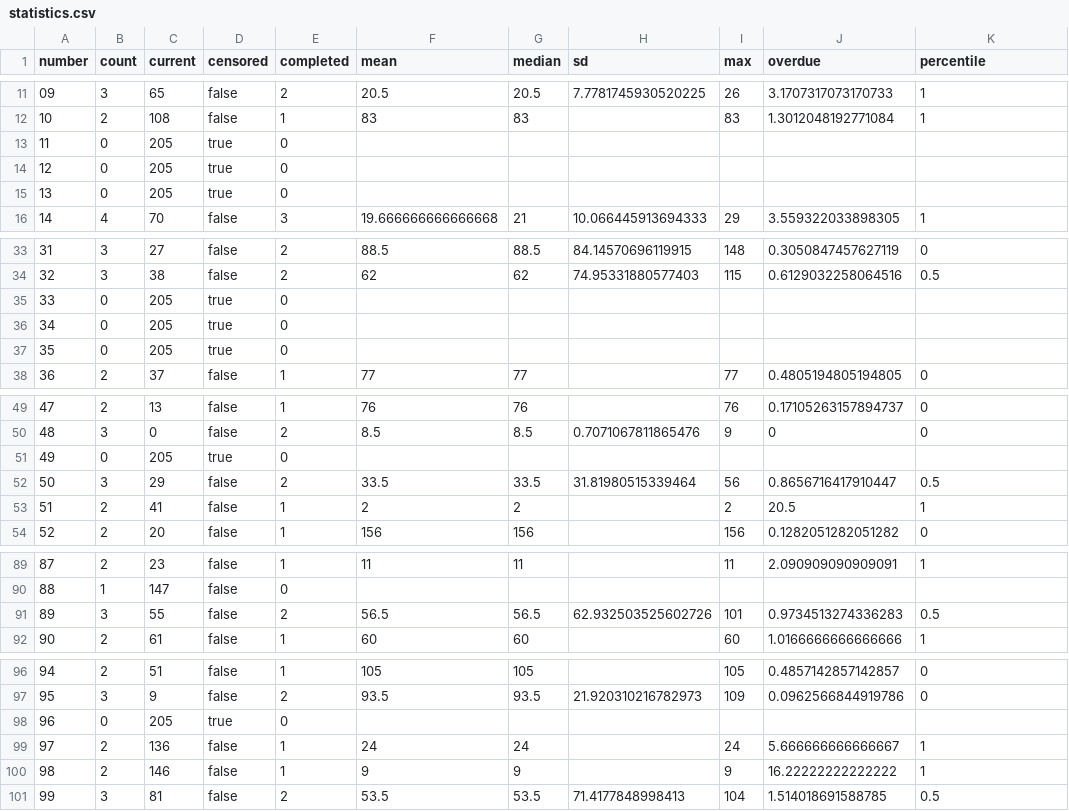
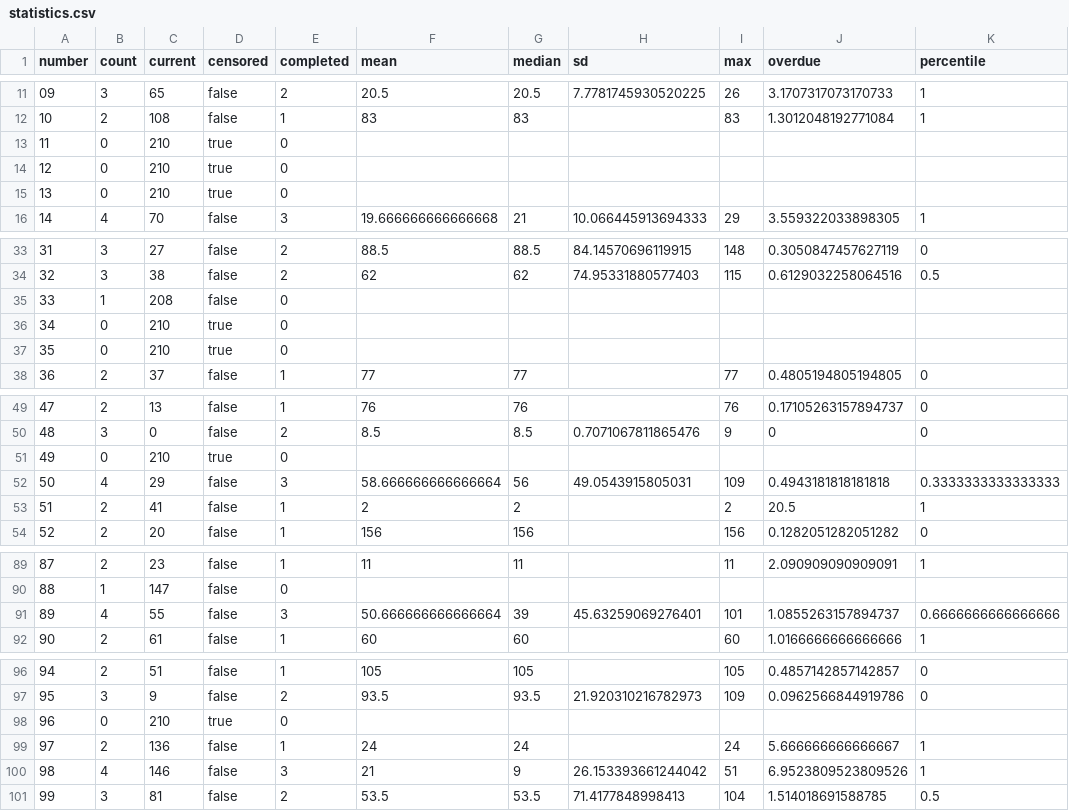
Before and after one commit to Ncsc8650/HAMMTO, a CSV file: public/data/tables/statistics.csv, drawn as a sheet; only a part is shown, gaps mark what is left out; the diff covers the shown part only.

```diff
--- a/public/data/tables/statistics.csv
+++ b/public/data/tables/statistics.csv
@@ -12,5 +12,5 @@
 "10","2","108","false","1","83","83","","83","1.3012048192771084","1"
-"11","0","205","true","0","","","","","",""
-"12","0","205","true","0","","","","","",""
-"13","0","205","true","0","","","","","",""
+"11","0","210","true","0","","","","","",""
+"12","0","210","true","0","","","","","",""
+"13","0","210","true","0","","","","","",""
 "14","4","70","false","3","19.666666666666668","21","10.066445913694333","29","3.559322033898305","1"
@@ -34,5 +34,5 @@
 "32","3","38","false","2","62","62","74.95331880577403","115","0.6129032258064516","0.5"
-"33","0","205","true","0","","","","","",""
-"34","0","205","true","0","","","","","",""
-"35","0","205","true","0","","","","","",""
+"33","1","208","false","0","","","","","",""
+"34","0","210","true","0","","","","","",""
+"35","0","210","true","0","","","","","",""
 "36","2","37","false","1","77","77","","77","0.4805194805194805","0"
@@ -50,4 +50,4 @@
 "48","3","0","false","2","8.5","8.5","0.7071067811865476","9","0","0"
-"49","0","205","true","0","","","","","",""
-"50","3","29","false","2","33.5","33.5","31.81980515339464","56","0.8656716417910447","0.5"
+"49","0","210","true","0","","","","","",""
+"50","4","29","false","3","58.666666666666664","56","49.0543915805031","109","0.4943181818181818","0.3333333333333333"
 "51","2","41","false","1","2","2","","2","20.5","1"
@@ -90,3 +90,3 @@
 "88","1","147","false","0","","","","","",""
-"89","3","55","false","2","56.5","56.5","62.932503525602726","101","0.9734513274336283","0.5"
+"89","4","55","false","3","50.666666666666664","39","45.63259069276401","101","1.0855263157894737","0.6666666666666666"
 "90","2","61","false","1","60","60","","60","1.0166666666666666","1"
@@ -97,5 +97,5 @@
 "95","3","9","false","2","93.5","93.5","21.920310216782973","109","0.0962566844919786","0"
-"96","0","205","true","0","","","","","",""
+"96","0","210","true","0","","","","","",""
 "97","2","136","false","1","24","24","","24","5.666666666666667","1"
-"98","2","146","false","1","9","9","","9","16.22222222222222","1"
+"98","4","146","false","3","21","9","26.153393661244042","51","6.9523809523809526","1"
 "99","3","81","false","2","53.5","53.5","71.4177848998413","104","1.514018691588785","0.5"
```
Also changed, not shown: 5 edited cells elsewhere in this file, public/data/tables/draws.csv, public/data/tables/evaluations.csv, 36 other files.
